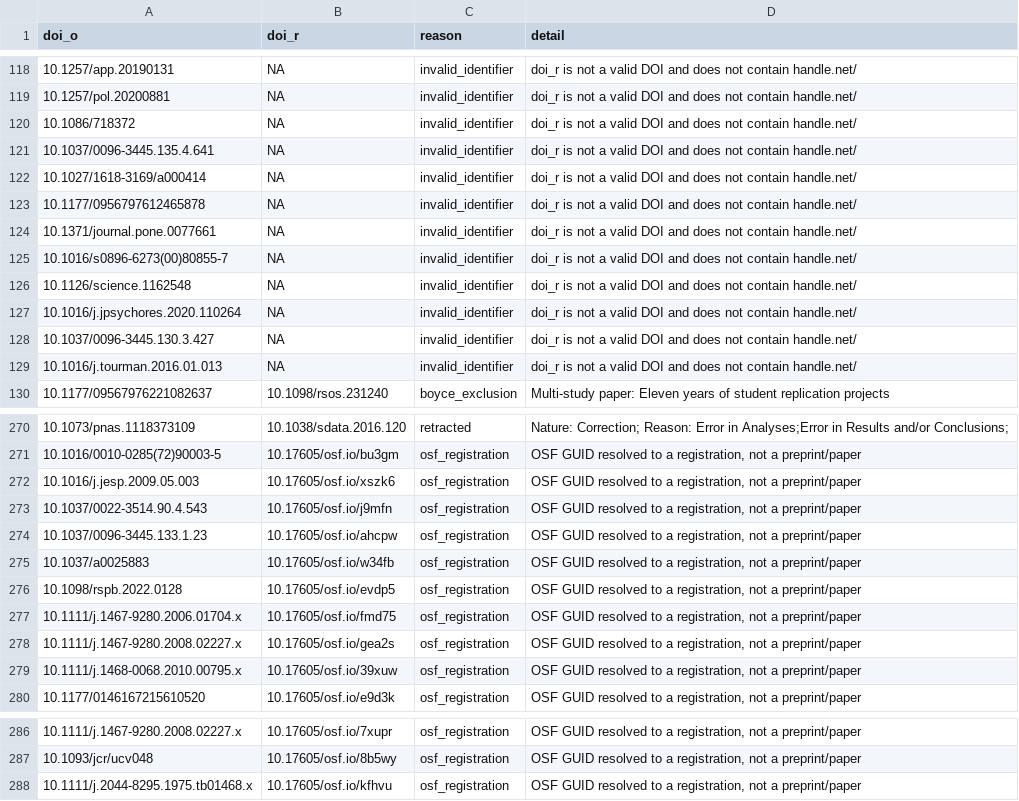
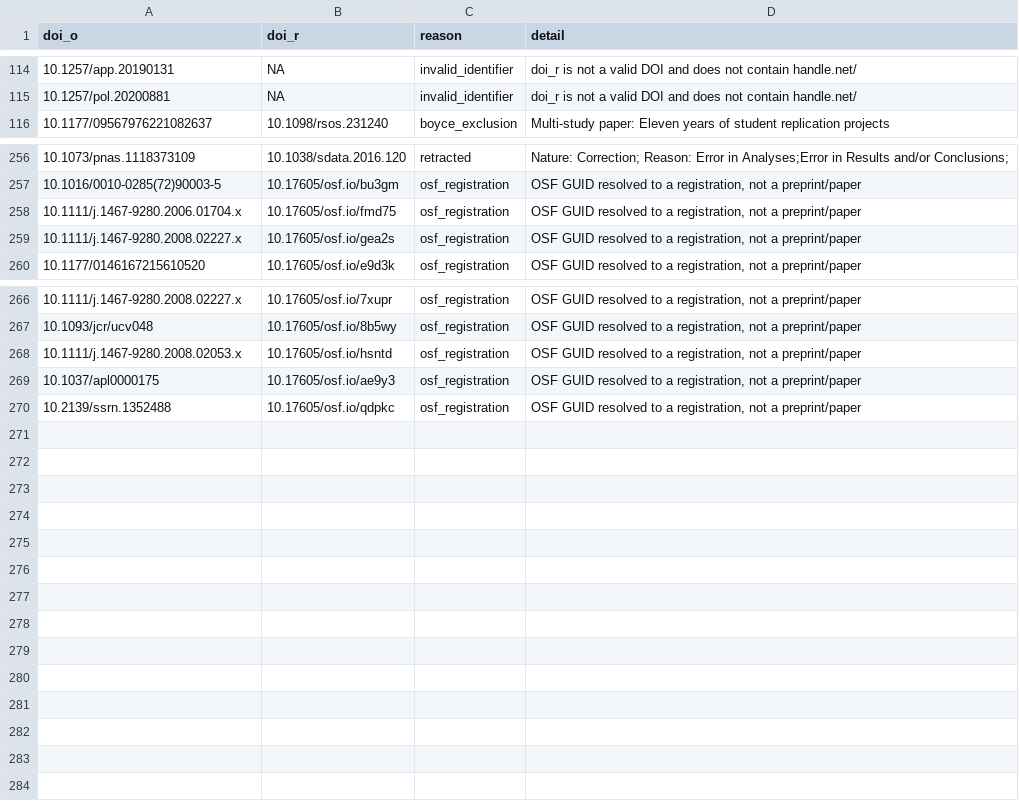
Before and after one commit to forrtproject/fred-data, a CSV file: output/flora_filter_log.csv, drawn as a sheet; only a part is shown, gaps mark what is left out; removed rows and columns are numbered as before the commit, all else as after; the diff covers the shown part only; the diff names each change by its address in the sheet, - before the commit and + after, or states it on an @@ line.

```diff
--- a/output/flora_filter_log.csv
+++ b/output/flora_filter_log.csv
-row 120: 10.1086/718372 | NA | invalid_identifier | doi_r is not a valid DOI and does not contain handle.net/
-row 121: 10.1037/0096-3445.135.4.641 | NA | invalid_identifier | doi_r is not a valid DOI and does not contain handle.net/
-row 122: 10.1027/1618-3169/a000414 | NA | invalid_identifier | doi_r is not a valid DOI and does not contain handle.net/
-row 123: 10.1177/0956797612465878 | NA | invalid_identifier | doi_r is not a valid DOI and does not contain handle.net/
-row 124: 10.1371/journal.pone.0077661 | NA | invalid_identifier | doi_r is not a valid DOI and does not contain handle.net/
-row 125: 10.1016/s0896-6273(00)80855-7 | NA | invalid_identifier | doi_r is not a valid DOI and does not contain handle.net/
-row 126: 10.1126/science.1162548 | NA | invalid_identifier | doi_r is not a valid DOI and does not contain handle.net/
-row 127: 10.1016/j.jpsychores.2020.110264 | NA | invalid_identifier | doi_r is not a valid DOI and does not contain handle.net/
-row 128: 10.1037/0096-3445.130.3.427 | NA | invalid_identifier | doi_r is not a valid DOI and does not contain handle.net/
-row 129: 10.1016/j.tourman.2016.01.013 | NA | invalid_identifier | doi_r is not a valid DOI and does not contain handle.net/
-row 272: 10.1016/j.jesp.2009.05.003 | 10.17605/osf.io/xszk6 | osf_registration | OSF GUID resolved to a registration, not a preprint/paper
-row 273: 10.1037/0022-3514.90.4.543 | 10.17605/osf.io/j9mfn | osf_registration | OSF GUID resolved to a registration, not a preprint/paper
-row 274: 10.1037/0096-3445.133.1.23 | 10.17605/osf.io/ahcpw | osf_registration | OSF GUID resolved to a registration, not a preprint/paper
-row 275: 10.1037/a0025883 | 10.17605/osf.io/w34fb | osf_registration | OSF GUID resolved to a registration, not a preprint/paper
-row 276: 10.1098/rspb.2022.0128 | 10.17605/osf.io/evdp5 | osf_registration | OSF GUID resolved to a registration, not a preprint/paper
-row 279: 10.1111/j.1468-0068.2010.00795.x | 10.17605/osf.io/39xuw | osf_registration | OSF GUID resolved to a registration, not a preprint/paper
-A268 (doi_o): 10.1111/j.2044-8295.1975.tb01468.x
+A268 (doi_o): 10.1111/j.1467-9280.2008.02053.x
-B268 (doi_r): 10.17605/osf.io/kfhvu
+B268 (doi_r): 10.17605/osf.io/hsntd
+row 269: 10.1037/apl0000175 | 10.17605/osf.io/ae9y3 | osf_registration | OSF GUID resolved to a registration, not a preprint/paper
+row 270: 10.2139/ssrn.1352488 | 10.17605/osf.io/qdpkc | osf_registration | OSF GUID resolved to a registration, not a preprint/paper
```
Also changed, not shown: 4 removed rows elsewhere in this file, 1 other file.
